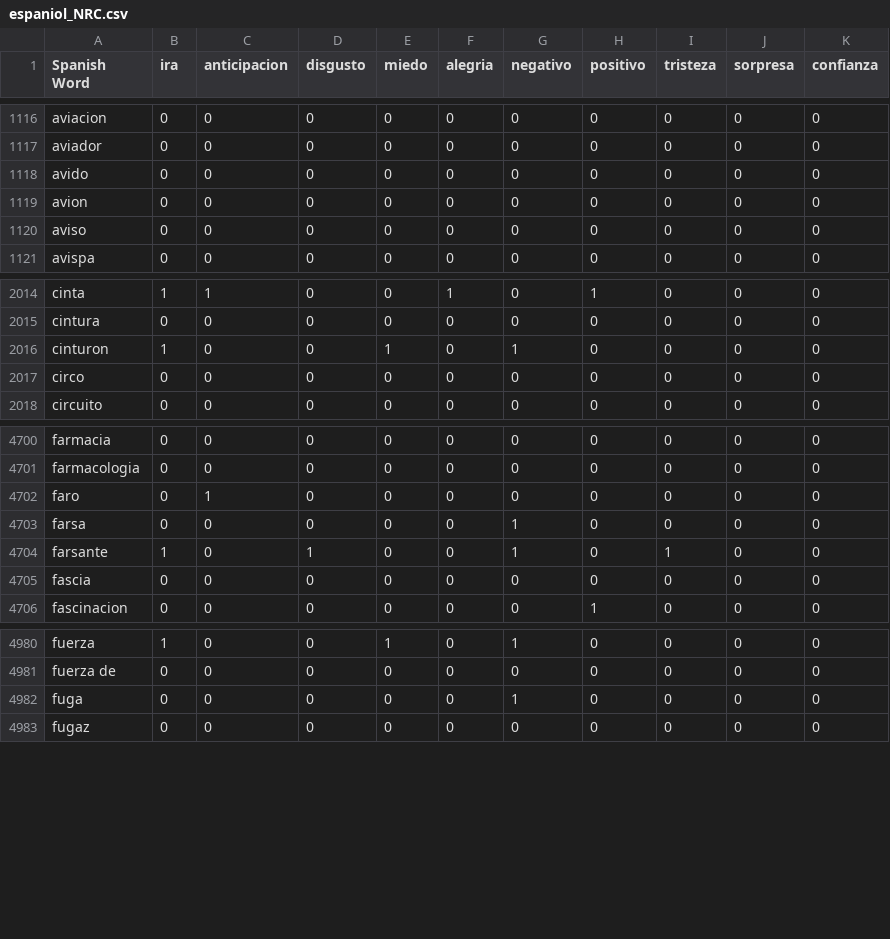
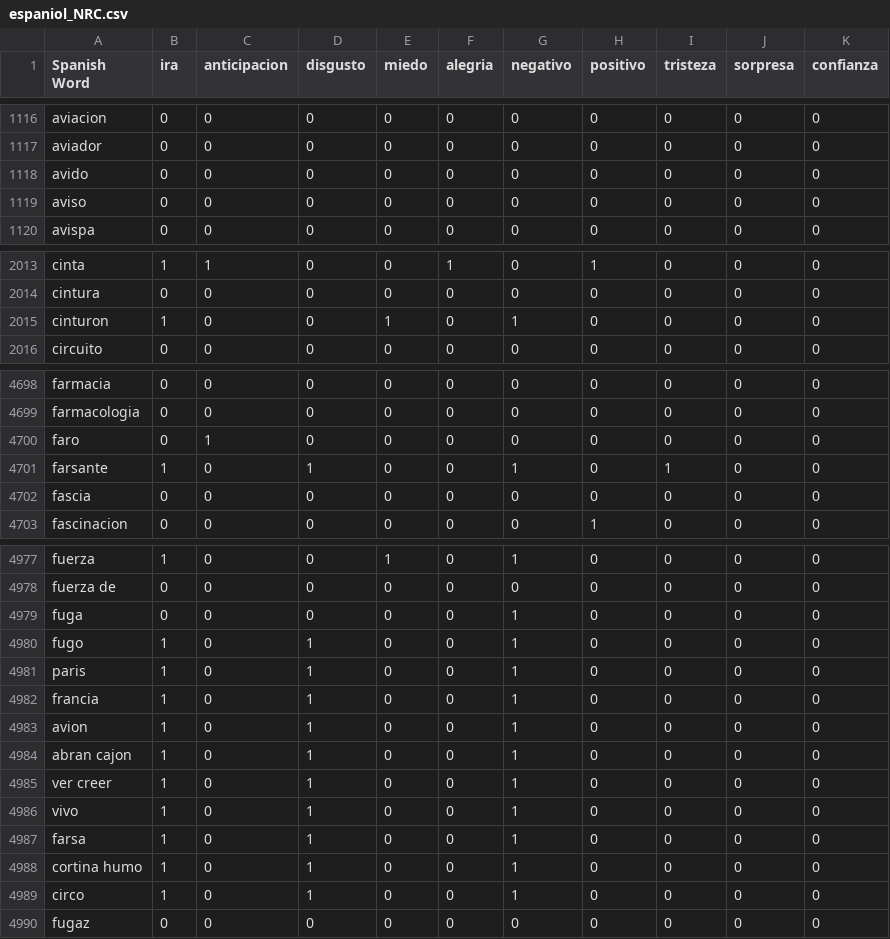
Before and after one commit to haroldeustaquio/Datatones-Datanilo, a CSV file: Alan García Post's/data/espaniol_NRC.csv, drawn as a sheet; only a part is shown, gaps mark what is left out; removed rows and columns are numbered as before the commit, all else as after; the diff names each change by its address in the sheet, - before the commit and + after, or states it on an @@ line.

Commit message:
update NRC

```diff
--- a/Alan García Post's/data/espaniol_NRC.csv
+++ b/Alan García Post's/data/espaniol_NRC.csv
-row 1119: avion | 0 | 0 | 0 | 0 | 0 | 0 | 0 | 0 | 0 | 0
-row 2017: circo | 0 | 0 | 0 | 0 | 0 | 0 | 0 | 0 | 0 | 0
-row 4703: farsa | 0 | 0 | 0 | 0 | 0 | 1 | 0 | 0 | 0 | 0
+row 4980: fugo | 1 | 0 | 1 | 0 | 0 | 1 | 0 | 0 | 0 | 0
+row 4981: paris | 1 | 0 | 1 | 0 | 0 | 1 | 0 | 0 | 0 | 0
+row 4982: francia | 1 | 0 | 1 | 0 | 0 | 1 | 0 | 0 | 0 | 0
+row 4983: avion | 1 | 0 | 1 | 0 | 0 | 1 | 0 | 0 | 0 | 0
+row 4984: abran cajon | 1 | 0 | 1 | 0 | 0 | 1 | 0 | 0 | 0 | 0
+row 4985: ver creer | 1 | 0 | 1 | 0 | 0 | 1 | 0 | 0 | 0 | 0
+row 4986: vivo | 1 | 0 | 1 | 0 | 0 | 1 | 0 | 0 | 0 | 0
+row 4987: farsa | 1 | 0 | 1 | 0 | 0 | 1 | 0 | 0 | 0 | 0
+row 4988: cortina humo | 1 | 0 | 1 | 0 | 0 | 1 | 0 | 0 | 0 | 0
+row 4989: circo | 1 | 0 | 1 | 0 | 0 | 1 | 0 | 0 | 0 | 0
```
